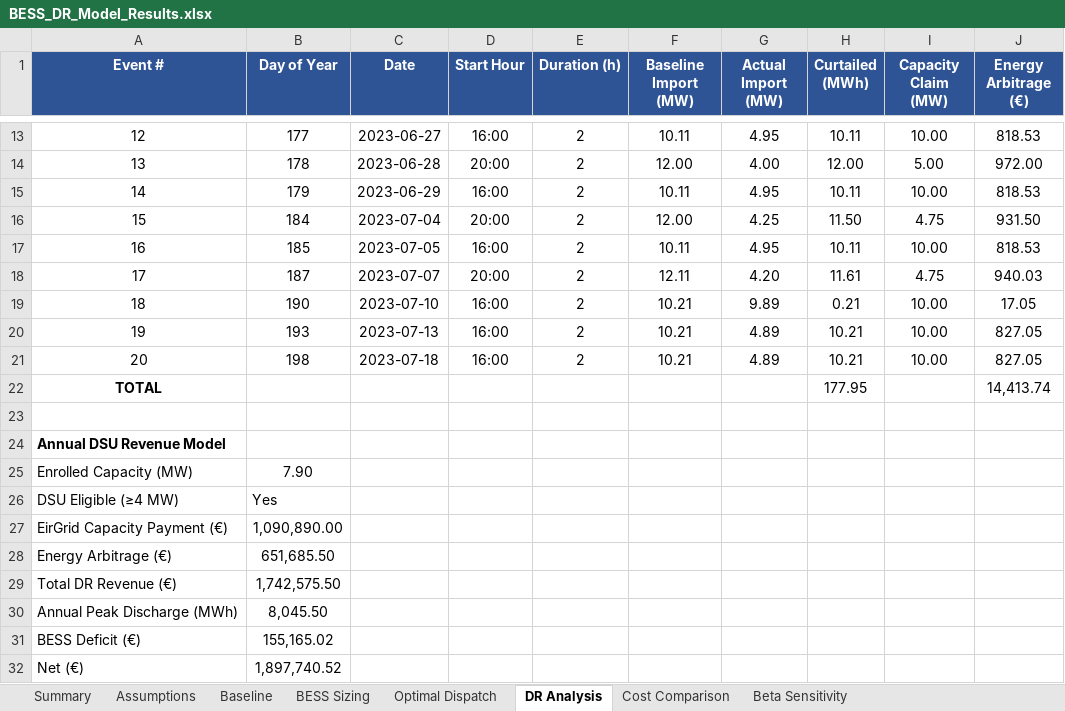
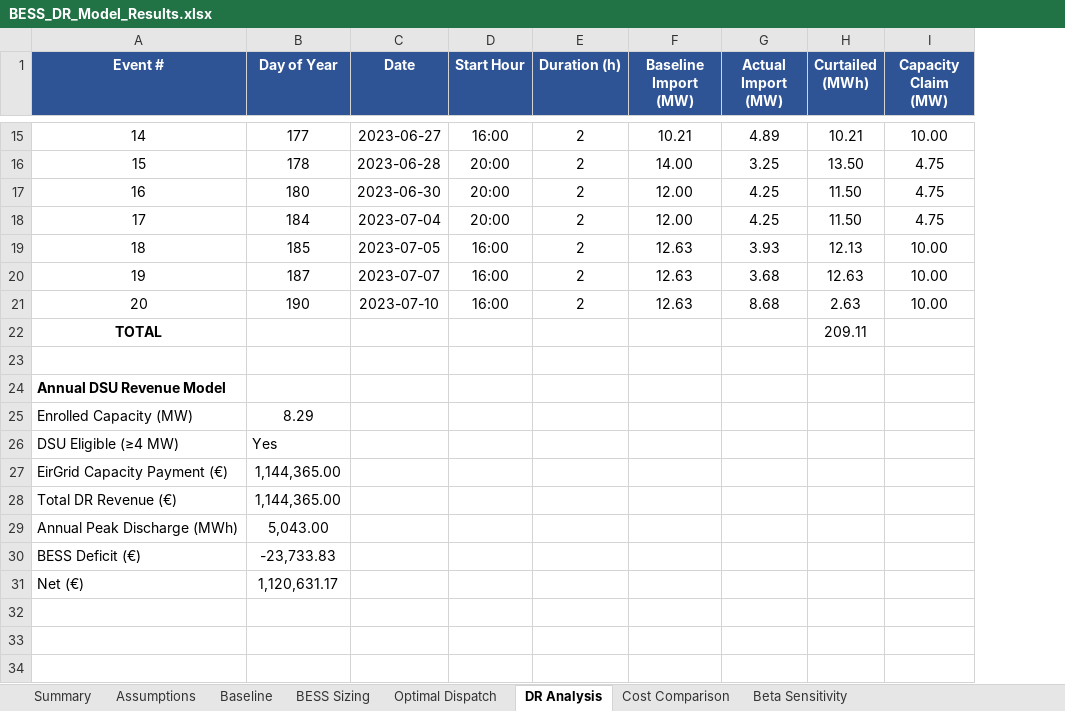
Before and after one commit to dbchristenson/bess-lp-modeling, an Excel workbook: BESS_DR_Model_Results.xlsx, sheet DR Analysis, drawn as a sheet; only a part is shown, gaps mark what is left out; values as stored, in another font and other column widths than the file's, no borders; removed rows and columns are numbered as before the commit, all else as after; the diff covers the shown part only; the diff names each change by its address in the sheet, - before the commit and + after, or states it on an @@ line.

```diff
--- a/BESS_DR_Model_Results.xlsx (sheet DR Analysis)
+++ b/BESS_DR_Model_Results.xlsx (sheet DR Analysis)
-column J (Energy Arbitrage (€)), rows 13-14: 818.53 | 972.00; rows 16-19: 931.50 | 818.53 | 940.03 | 17.05; row 22: 14,413.74
@@ column A (Event #) renumbered between rows 8 and 31 @@
-F15 (Baseline Import (MW)): 10.11
+F15 (Baseline Import (MW)): 10.21
-G15 (Actual Import (MW)): 4.95
+G15 (Actual Import (MW)): 4.89
-H15 (Curtailed (MWh)): 10.11
+H15 (Curtailed (MWh)): 10.21
-F16 (Baseline Import (MW)): 12.00
+F16 (Baseline Import (MW)): 14.00
-G16 (Actual Import (MW)): 4.00
+G16 (Actual Import (MW)): 3.25
-H16 (Curtailed (MWh)): 12.00
+H16 (Curtailed (MWh)): 13.50
-I16 (Capacity Claim (MW)): 5.00
+I16 (Capacity Claim (MW)): 4.75
-row 15: 14 | 179 | 2023-06-29 | 16:00 | 2 | 10.11 | 4.95 | 10.11 | 10.00 | 818.53
+row 17: 16 | 180 | 2023-06-30 | 20:00 | 2 | 12.00 | 4.25 | 11.50 | 4.75
-F19 (Baseline Import (MW)): 10.11
+F19 (Baseline Import (MW)): 12.63
-G19 (Actual Import (MW)): 4.95
+G19 (Actual Import (MW)): 3.93
-H19 (Curtailed (MWh)): 10.11
+H19 (Curtailed (MWh)): 12.13
-D20 (Start Hour): 20:00
+D20 (Start Hour): 16:00
-F20 (Baseline Import (MW)): 12.11
+F20 (Baseline Import (MW)): 12.63
-G20 (Actual Import (MW)): 4.20
+G20 (Actual Import (MW)): 3.68
-H20 (Curtailed (MWh)): 11.61
+H20 (Curtailed (MWh)): 12.63
-I20 (Capacity Claim (MW)): 4.75
+I20 (Capacity Claim (MW)): 10.00
-F21 (Baseline Import (MW)): 10.21
+F21 (Baseline Import (MW)): 12.63
-G21 (Actual Import (MW)): 9.89
+G21 (Actual Import (MW)): 8.68
-H21 (Curtailed (MWh)): 0.21
+H21 (Curtailed (MWh)): 2.63
-row 20: 19 | 193 | 2023-07-13 | 16:00 | 2 | 10.21 | 4.89 | 10.21 | 10.00 | 827.05
-row 21: 20 | 198 | 2023-07-18 | 16:00 | 2 | 10.21 | 4.89 | 10.21 | 10.00 | 827.05
-H22 (Curtailed (MWh)): 177.95
+H22 (Curtailed (MWh)): 209.11
-B25 (Day of Year): 7.90
+B25 (Day of Year): 8.29
-B27 (Day of Year): 1,090,890.00
+B27 (Day of Year): 1,144,365.00
-B28 (Day of Year): 651,685.50
+B28 (Day of Year): 1,144,365.00
-B29 (Day of Year): 1,742,575.50
+B29 (Day of Year): 5,043.00
-B30 (Day of Year): 8,045.50
+B30 (Day of Year): -23,733.83
-B31 (Day of Year): 155,165.02
+B31 (Day of Year): 1,120,631.17
-row 32: Net (€) | 1,897,740.52
```
Also changed, not shown: 2 added rows and 33 edited cells elsewhere in this sheet, sheet Optimal Dispatch, sheet Beta Sensitivity, sheet BESS Sizing, sheet Cost Comparison, sheet Summary, sheet Assumptions, 19 other files.
